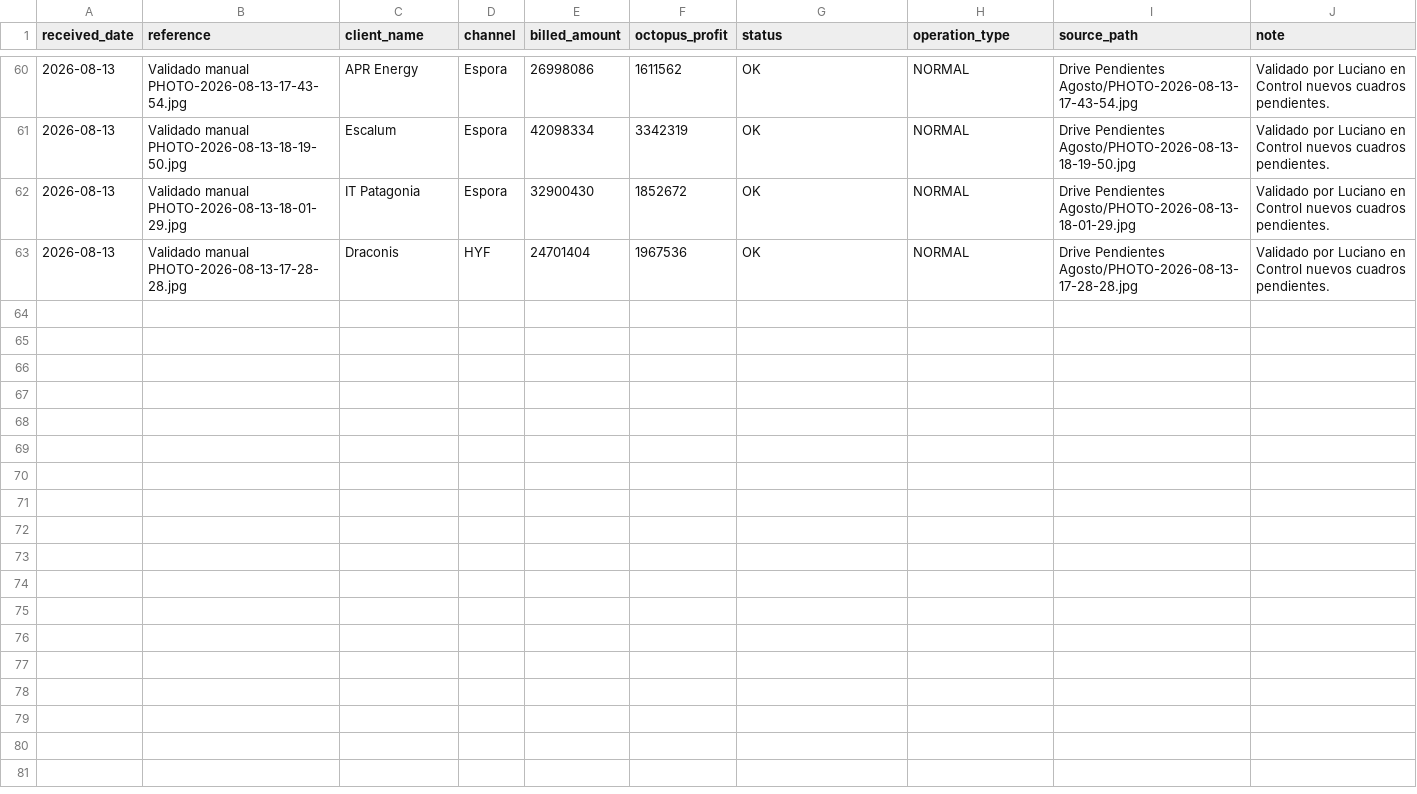
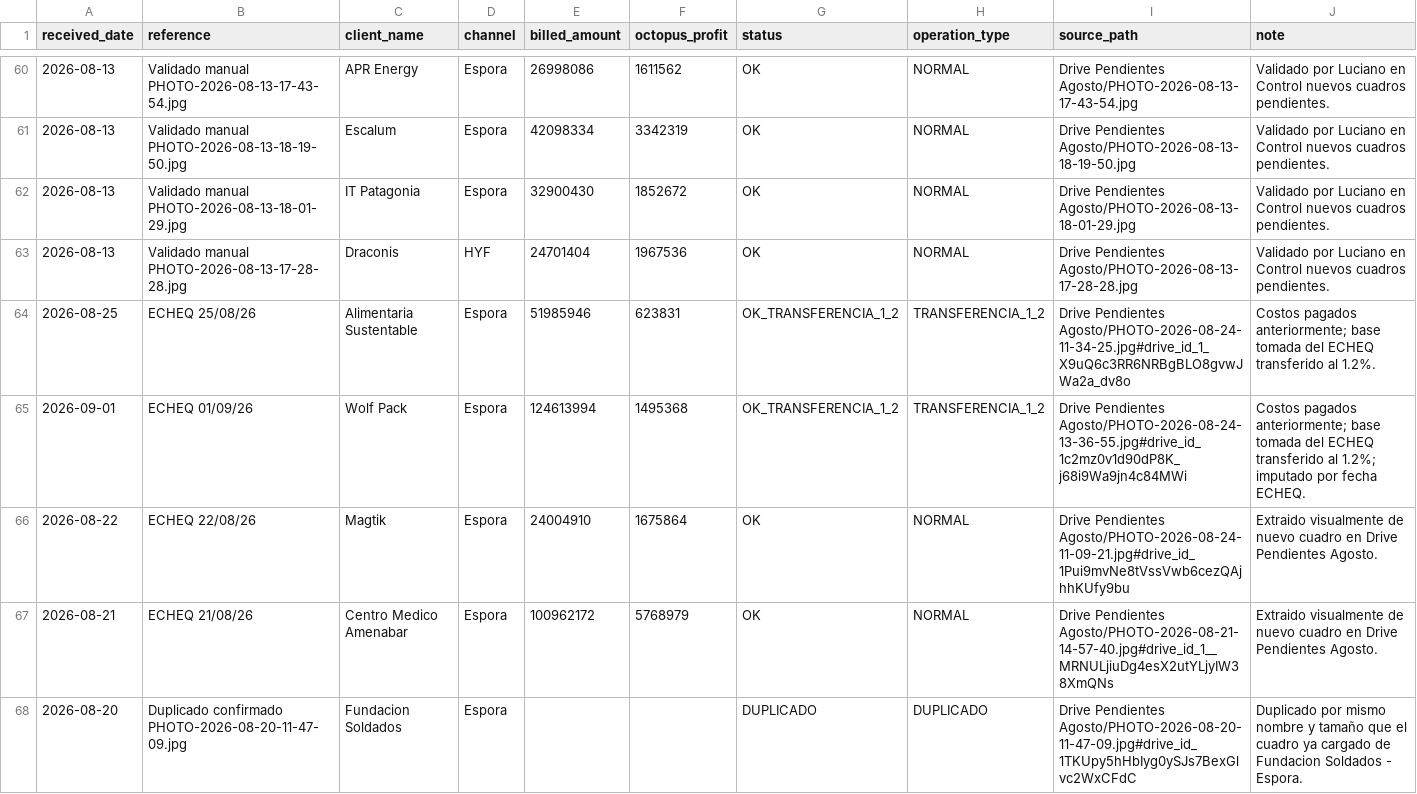
Before and after one commit to echtluciano-ship-it/octopus, a CSV file: manual_rentability_operations.csv, drawn as a sheet; only a part is shown, gaps mark what is left out.

Commit message:
Incorporar cuadros actualizados de agosto

```diff
--- a/manual_rentability_operations.csv
+++ b/manual_rentability_operations.csv
@@ -63 +63,6 @@ received_date,reference,client_name,channel,billed_amount,octopus_profit,status,
 2026-08-13,Validado manual PHOTO-2026-08-13-17-28-28.jpg,Draconis,HYF,24701404,1967536,OK,NORMAL,Drive Pendientes Agosto/PHOTO-2026-08-13-17-28-28.jpg,Validado por Luciano en Control nuevos cuadros pendientes.
+2026-08-25,ECHEQ 25/08/26,Alimentaria Sustentable,Espora,51985946,623831,OK_TRANSFERENCIA_1_2,TRANSFERENCIA_1_2,Drive Pendientes Agosto/PHOTO-2026-08-24-11-34-25.jpg#drive_id_1_X9uQ6c3RR6NRBgBLO8gvwJWa2a_dv8o,Costos pagados anteriormente; base tomada del ECHEQ transferido al 1.2%.
+2026-09-01,ECHEQ 01/09/26,Wolf Pack,Espora,124613994,1495368,OK_TRANSFERENCIA_1_2,TRANSFERENCIA_1_2,Drive Pendientes Agosto/PHOTO-2026-08-24-13-36-55.jpg#drive_id_1c2mz0v1d90dP8K_j68i9Wa9jn4c84MWi,Costos pagados anteriormente; base tomada del ECHEQ transferido al 1.2%; imputado por fecha ECHEQ.
+2026-08-22,ECHEQ 22/08/26,Magtik,Espora,24004910,1675864,OK,NORMAL,Drive Pendientes Agosto/PHOTO-2026-08-24-11-09-21.jpg#drive_id_1Pui9mvNe8tVssVwb6cezQAjhhKUfy9bu,Extraido visualmente de nuevo cuadro en Drive Pendientes Agosto.
+2026-08-21,ECHEQ 21/08/26,Centro Medico Amenabar,Espora,100962172,5768979,OK,NORMAL,Drive Pendientes Agosto/PHOTO-2026-08-21-14-57-40.jpg#drive_id_1__MRNULjiuDg4esX2utYLjyIW38XmQNs,Extraido visualmente de nuevo cuadro en Drive Pendientes Agosto.
+2026-08-20,Duplicado confirmado PHOTO-2026-08-20-11-47-09.jpg,Fundacion Soldados,Espora,,,DUPLICADO,DUPLICADO,Drive Pendientes Agosto/PHOTO-2026-08-20-11-47-09.jpg#drive_id_1TKUpy5hHbIyg0ySJs7BexGlvc2WxCFdC,Duplicado por mismo nombre y tamaño que el cuadro ya cargado de Fundacion Soldados - Espora.
```
Also changed, not shown: 2 other files.
